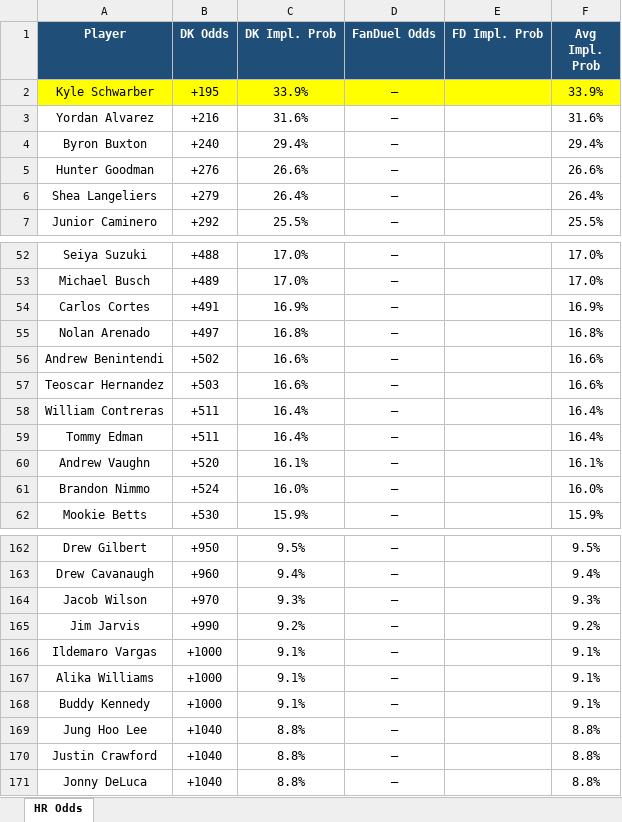
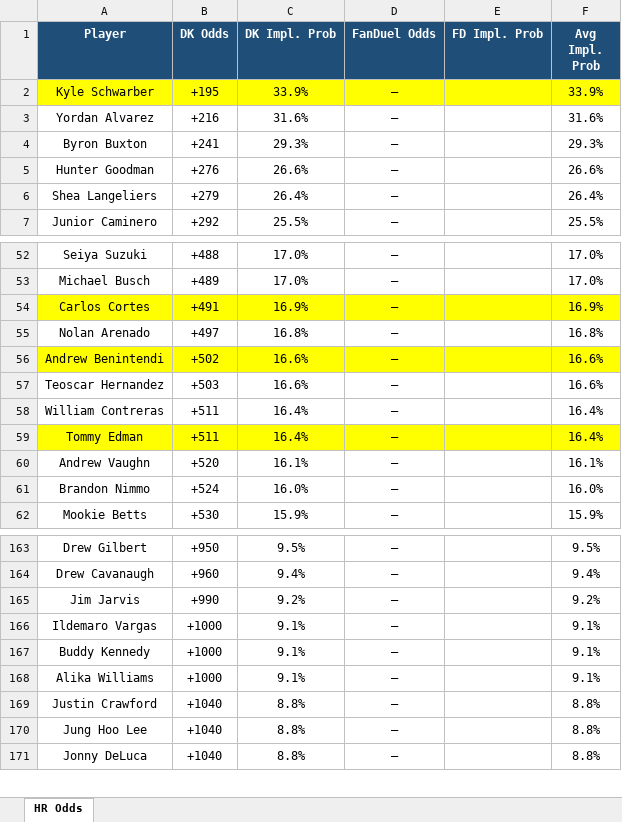
Before and after one commit to kornbergercharles-prog/HR-Odds-Scraper, an Excel workbook: hr_odds.xlsx, sheet HR Odds, drawn as a sheet; only a part is shown, gaps mark what is left out; values as stored, in another font and other column widths than the file's, no borders; removed rows and columns are numbered as before the commit, all else as after; the diff covers the shown part only; the diff names each change by its address in the sheet, - before the commit and + after, or states it on an @@ line.

```diff
--- a/hr_odds.xlsx (sheet HR Odds)
+++ b/hr_odds.xlsx (sheet HR Odds)
-B4 (DK Odds): +240
+B4 (DK Odds): +241
-C4 (DK Impl. Prob): 29.4%
+C4 (DK Impl. Prob): 29.3%
-F4 (Avg Impl. Prob): 29.4%
+F4 (Avg Impl. Prob): 29.3%
-A54:F54 fill: none
+A54:F54 fill: #FFFF00
-A56:F56 fill: none
+A56:F56 fill: #FFFF00
-A59:F59 fill: none
+A59:F59 fill: #FFFF00
-row 164: Jacob Wilson | +970 | 9.3% | — |  | 9.3%
@@ row 168 moved to row 167: Buddy Kennedy @@
@@ row 170 moved to row 169: Justin Crawford @@
```
Also changed, not shown: 3 added rows, 2 removed rows, 8 moved rows and 1 edited cell elsewhere in this sheet, 2 other files.
